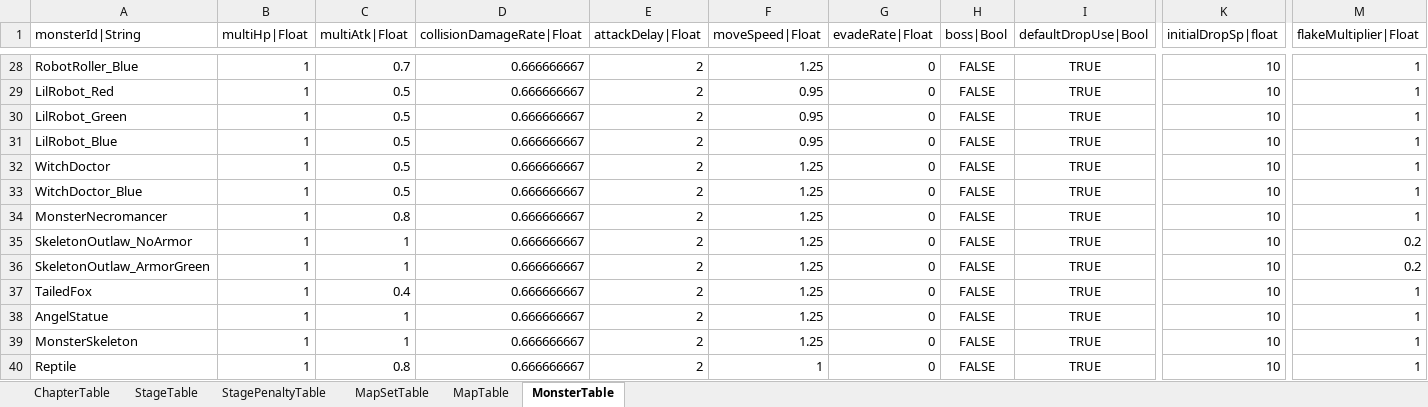
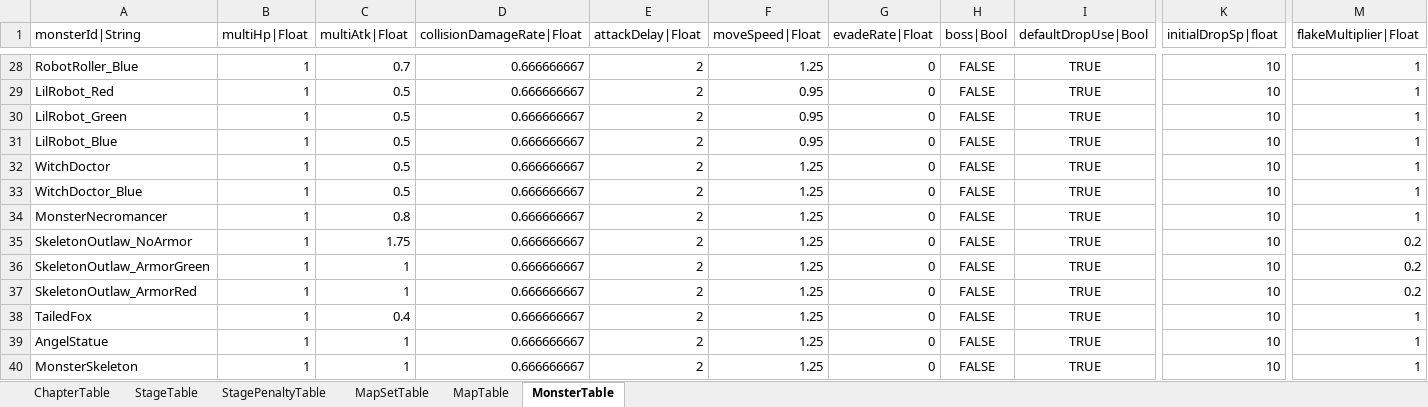
Before and after one commit to hayannal/ProjectNoname, an Excel workbook: Excel/Stage.xlsx, sheet MonsterTable, drawn as a sheet; only a part is shown, gaps mark what is left out; the shorter side is filled out with more unchanged rows; values as stored, in another font and other column widths than the file's, no borders; conditional formats not drawn; rows hold the shown columns only; the diff names each change by its address in the sheet, - before the commit and + after, or states it on an @@ line.

```diff
--- a/Excel/Stage.xlsx (sheet MonsterTable)
+++ b/Excel/Stage.xlsx (sheet MonsterTable)
-C35 (multiAtk|Float): 1
+C35 (multiAtk|Float): 1.75
+row 37: SkeletonOutlaw_ArmorRed | 1 | 1 | 0.666666667 | 2 | 1.25 | 0 | FALSE | TRUE | 10 | 0.2
```
Also changed, not shown: 2 other files.
